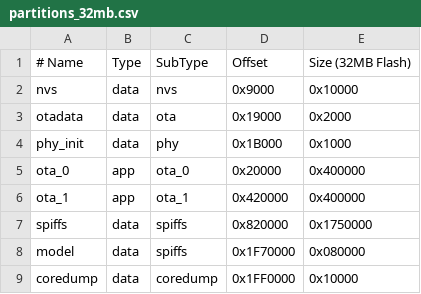
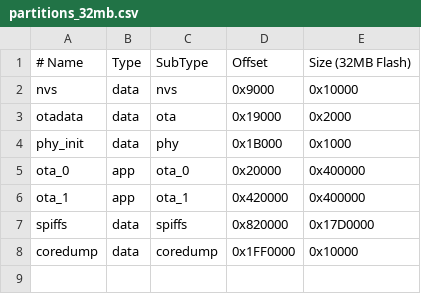
Before and after one commit to Openbeetles/beetles, a CSV file: partitions_32mb.csv, drawn as a sheet.

Commit message:
Replace ESP-SR wake path with acoustic backend
Remove the embedded WakeNet and model flashing pipeline from the ESP build.

Route voice wake and barge-in through the new acoustic runtime, refresh config/UI/docs, and keep the branch ready for future external wake expansion.

```diff
--- a/partitions_32mb.csv
+++ b/partitions_32mb.csv
@@ -6,4 +6,3 @@ ota_0,     app,  ota_0,   0x20000,  0x400000
 ota_1,     app,  ota_1,   0x420000, 0x400000
-spiffs,    data, spiffs,  0x820000, 0x1750000
-model,     data, spiffs,  0x1F70000, 0x080000
+spiffs,    data, spiffs,  0x820000, 0x17D0000
 coredump,  data, coredump,0x1FF0000, 0x10000
```
Also changed, not shown: partitions.csv, partitions_8mb.csv, 36 other files.
